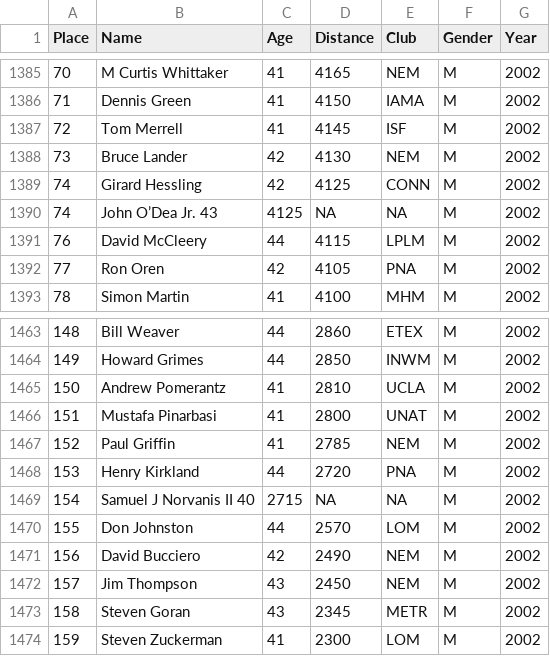
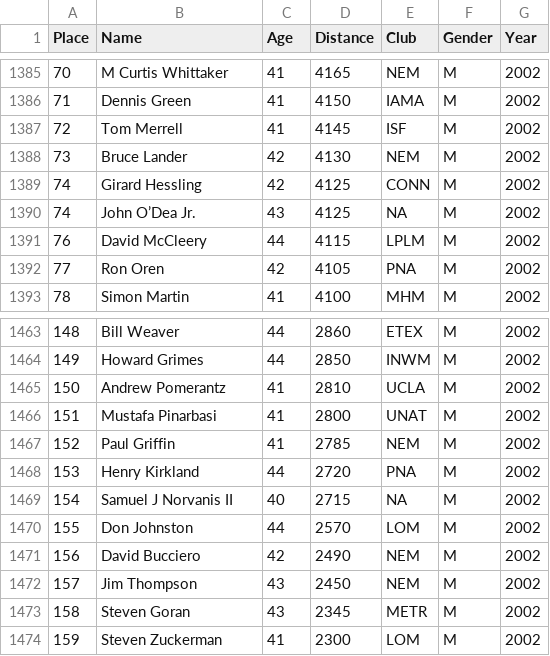
Before and after one commit to gpilgrim2670/MastersPostal, a CSV file: inst/extdata/cleaned_data/Postal_2002.csv, drawn as a sheet; only a part is shown, gaps mark what is left out.

```diff
--- a/inst/extdata/cleaned_data/Postal_2002.csv
+++ b/inst/extdata/cleaned_data/Postal_2002.csv
@@ -1389,3 +1389,3 @@
 "74","Girard Hessling","42",4125,"CONN","M",2002
-"74","John O’Dea Jr. 43","4125",NA,NA,"M",2002
+"74","John O’Dea Jr.","43","4125",NA,"M",2002
 "76","David McCleery","44",4115,"LPLM","M",2002
@@ -1468,3 +1468,3 @@
 "153","Henry Kirkland","44",2720,"PNA","M",2002
-"154","Samuel J Norvanis II 40","2715",NA,NA,"M",2002
+"154","Samuel J Norvanis II","40","2715",NA,"M",2002
 "155","Don Johnston","44",2570,"LOM","M",2002
```
Also changed, not shown: inst/extdata/cleaned_data/Postal_2005.csv, inst/extdata/cleaned_data/Postal_2010.csv, 4 other files.
